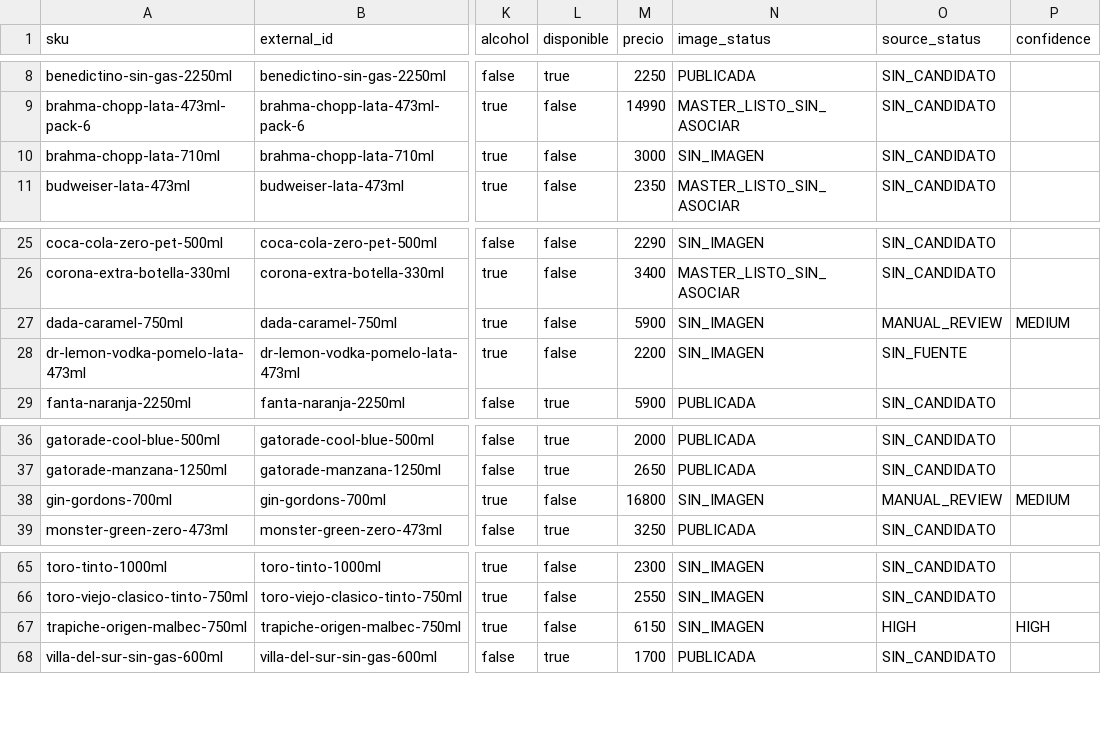
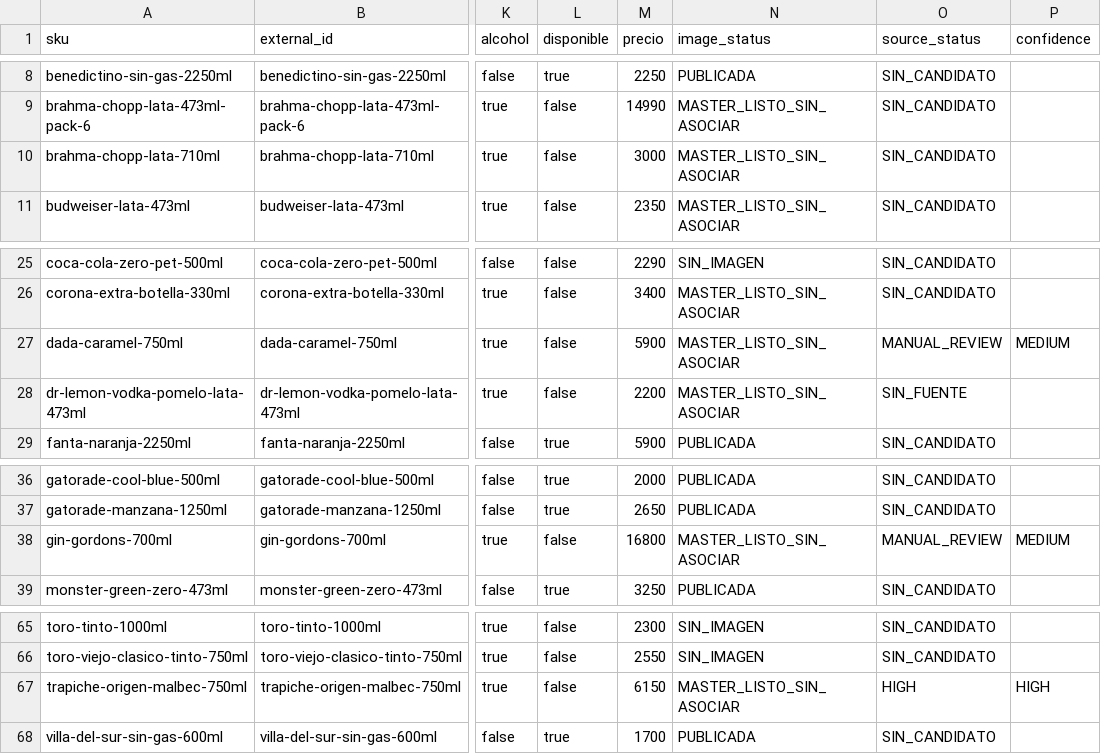
Before and after one commit to bitflowapp/la-taba-pages-preview, a CSV file: artifacts/taba2-catalog-images/SKU-IMAGE-MATRIX.csv, drawn as a sheet; only a part is shown, gaps mark what is left out; the diff names each change by its address in the sheet, - before the commit and + after, or states it on an @@ line.

```diff
--- a/artifacts/taba2-catalog-images/SKU-IMAGE-MATRIX.csv
+++ b/artifacts/taba2-catalog-images/SKU-IMAGE-MATRIX.csv
-N10 (image_status): SIN_IMAGEN
+N10 (image_status): MASTER_LISTO_SIN_ASOCIAR
-N27:N28 (image_status): SIN_IMAGEN
+N27:N28 (image_status): MASTER_LISTO_SIN_ASOCIAR
-N38 (image_status): SIN_IMAGEN
+N38 (image_status): MASTER_LISTO_SIN_ASOCIAR
-N67 (image_status): SIN_IMAGEN
+N67 (image_status): MASTER_LISTO_SIN_ASOCIAR
```
Also changed, not shown: 26 other files.
